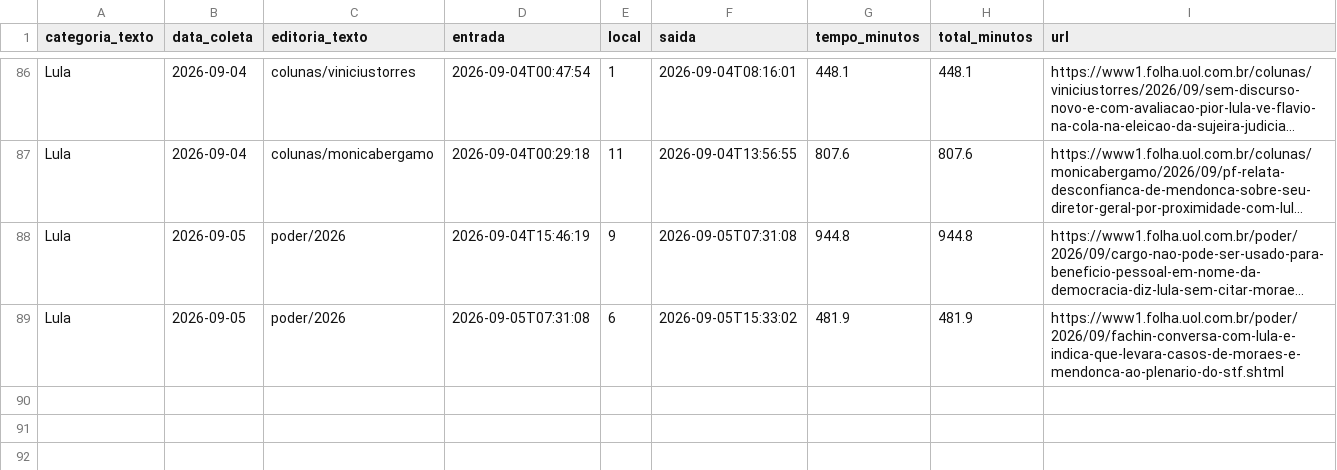
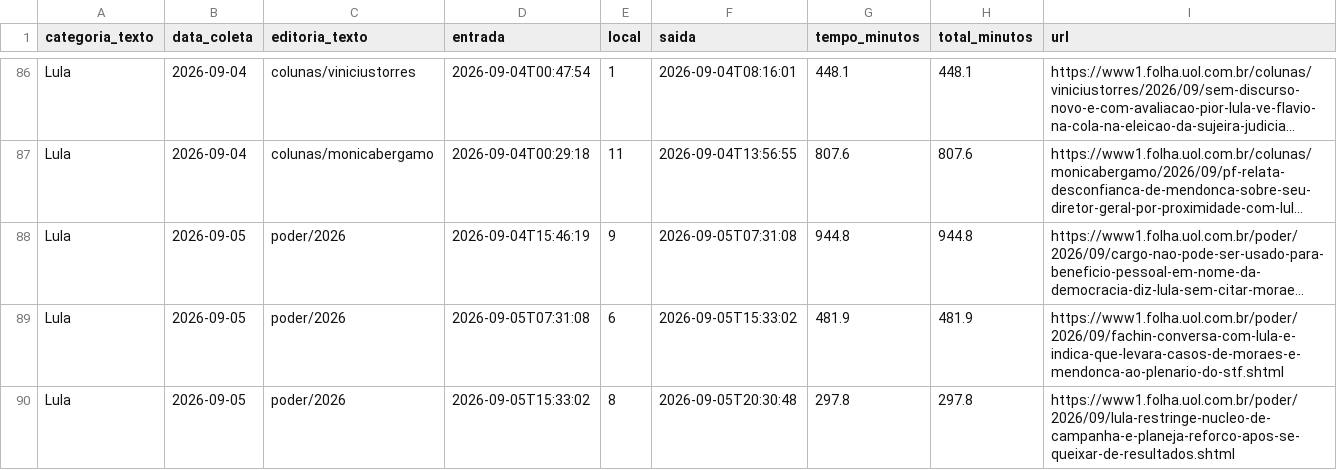
Before and after one commit to saratrindade-droid/equilibrio-eleitoral-2, a CSV file: tempo_home.csv, drawn as a sheet; only a part is shown, gaps mark what is left out; long unchanged cells end in …; the diff names each change by its address in the sheet, - before the commit and + after, or states it on an @@ line.

Commit message:
Atualiza coleta tempo-na-home

```diff
--- a/tempo_home.csv
+++ b/tempo_home.csv
+row 90: Lula | 2026-09-05 | poder/2026 | 2026-09-05T15:33:02 | 8 | 2026-09-05T20:30:48 | 297.8 | 297.8 | https://www1.folha.uol.com.br/poder/2026/09/lula-restringe-nucleo-de-campanha-e-planeja-reforco-apos-se-queixar-de-resultados.shtml
```
Also changed, not shown: 1 other file.
